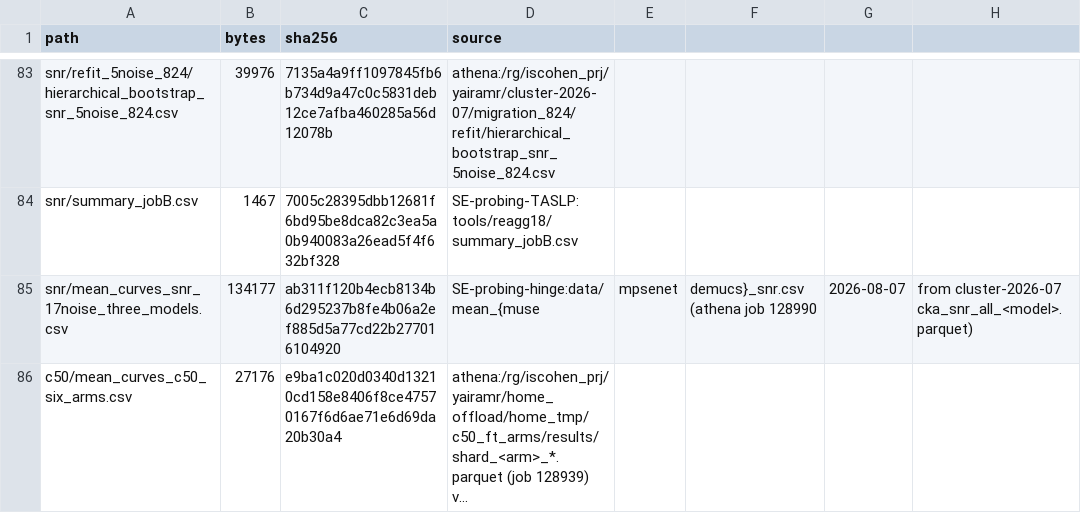
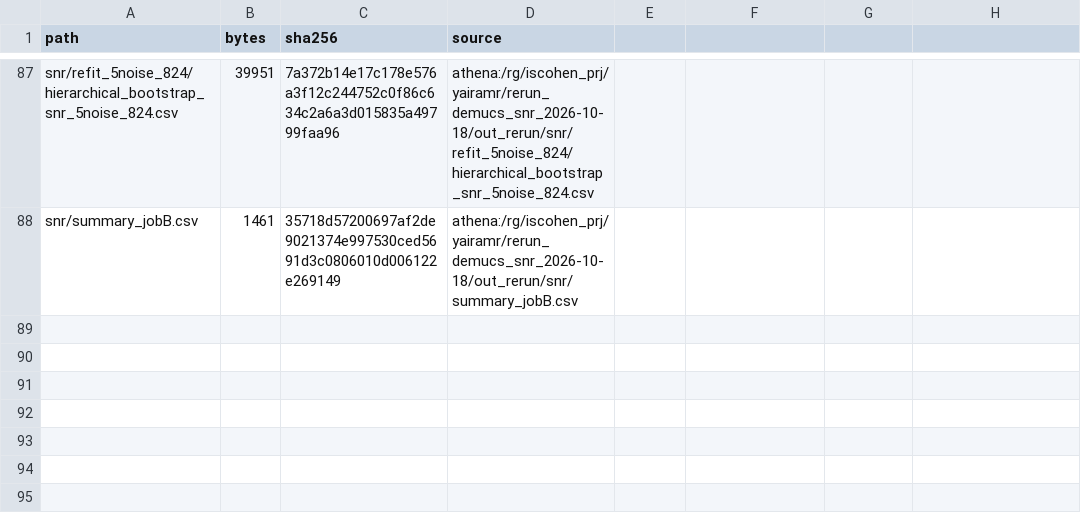
Before and after one commit to YairAmar/SE-Probe, a CSV file: results_tables/MANIFEST.csv, drawn as a sheet; only a part is shown, gaps mark what is left out; long unchanged cells end in …; removed rows and columns are numbered as before the commit, all else as after; the diff covers the shown part only; the diff names each change by its address in the sheet, - before the commit and + after, or states it on an @@ line.

```diff
--- a/results_tables/MANIFEST.csv
+++ b/results_tables/MANIFEST.csv
-B87 (bytes): 39976
+B87 (bytes): 39951
-C87 (sha256): 7135a4a9ff1097845fb6b734d9a47c0c5831deb12ce7afba460285a56d12078b
+C87 (sha256): 7a372b14e17c178e576a3f12c244752c0f86c634c2a6a3d015835a49799faa96
-D87 (source): athena:/rg/iscohen_prj/yairamr/cluster-2026-07/migration_824/refit/hierarchical_bootstrap_snr_5noise_824.csv
+D87 (source): athena:/rg/iscohen_prj/yairamr/rerun_demucs_snr_2026-10-18/out_rerun/snr/refit_5noise_824/hierarchical_bootstrap_snr_5noise_824.csv
-B88 (bytes): 1467
+B88 (bytes): 1461
-C88 (sha256): 7005c28395dbb12681f6bd95be8dca82c3ea5a0b940083a26ead5f4f632bf328
+C88 (sha256): 35718d57200697af2de9021374e997530ced5691d3c0806010d006122e269149
-D88 (source): SE-probing-TASLP:tools/reagg18/summary_jobB.csv
+D88 (source): athena:/rg/iscohen_prj/yairamr/rerun_demucs_snr_2026-10-18/out_rerun/snr/summary_jobB.csv
-row 85: snr/mean_curves_snr_17noise_three_models.csv | 134177 | ab311f120b4ecb8134b6d295237b8fe4b06a2ef885d5a77cd22b277016104920 | SE-probing-hinge:data/mean_{muse | mpsenet | demucs}_snr.csv (athena job 128990 | 2026-08-07 | from cluster-2026-07 cka_snr_all_<model>.parquet)
@@ row 86 moved to row 13: c50/mean_curves_c50_six_arms.csv @@
```
Also changed, not shown: 4 added rows, 1 removed row and 53 edited cells elsewhere in this file, results_tables/perceptual/sec3b_824_v2_perlayer.csv, results_tables/perceptual/spk_v2__speaker_level_all.csv, 37 other files.
